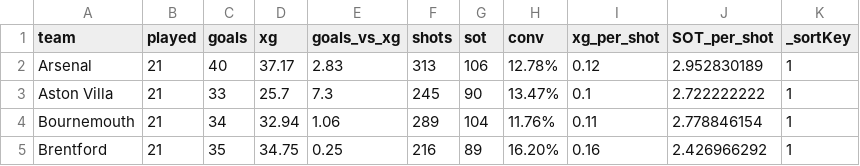
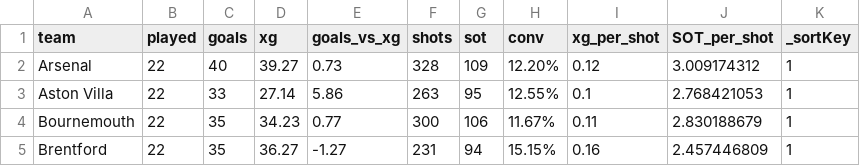
Before and after one commit to crawenn/LFCstats, a CSV file: data/latest.csv, drawn as a sheet; only a part is shown; the diff covers the shown part only.

Commit message:
data update MD21 -> MD22

```diff
--- a/data/latest.csv
+++ b/data/latest.csv
@@ -1,5 +1,5 @@
 team|played|goals|xg|goals_vs_xg|shots|sot|conv|xg_per_shot|SOT_per_shot|_sortKey
-Arsenal|21|40|37.17|2.83|313|106|12.78%|0.12|2.952830189|1
-Aston Villa|21|33|25.7|7.3|245|90|13.47%|0.1|2.722222222|1
-Bournemouth|21|34|32.94|1.06|289|104|11.76%|0.11|2.778846154|1
-Brentford|21|35|34.75|0.25|216|89|16.20%|0.16|2.426966292|1
+Arsenal|22|40|39.27|0.73|328|109|12.20%|0.12|3.009174312|1
+Aston Villa|22|33|27.14|5.86|263|95|12.55%|0.1|2.768421053|1
+Bournemouth|22|35|34.23|0.77|300|106|11.67%|0.11|2.830188679|1
+Brentford|22|35|36.27|-1.27|231|94|15.15%|0.16|2.457446809|1
```
Also changed, not shown: 127 edited cells elsewhere in this file, 1 other file.
